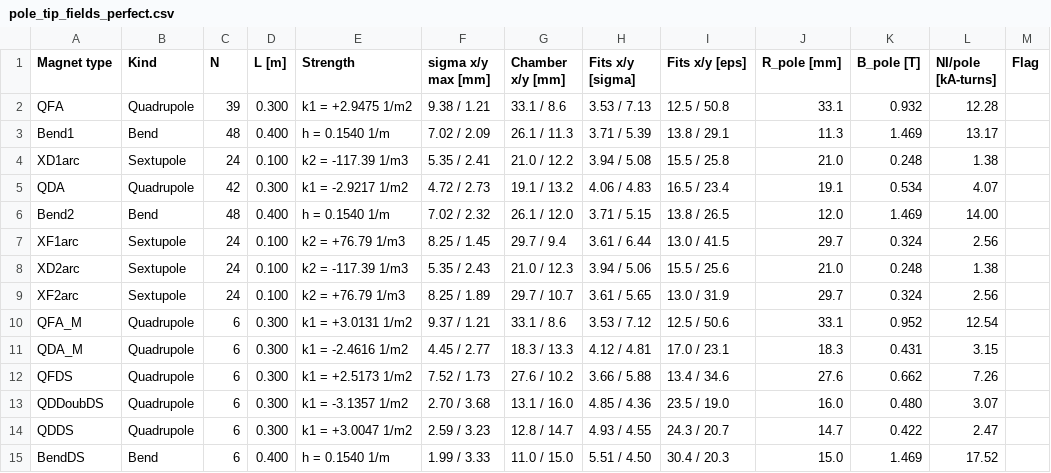
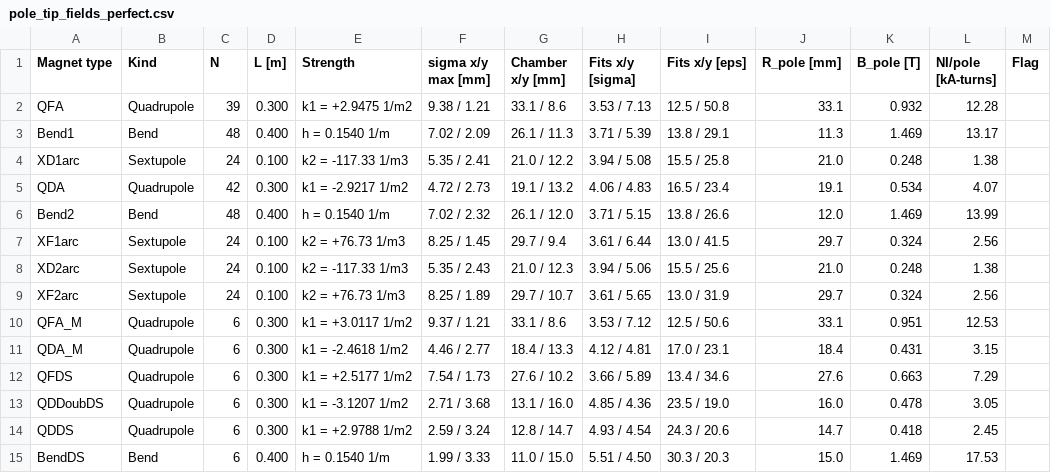
Before and after one commit to Maddie-jpg/polarizer-ring-studies, a CSV file: Results/D1/C9/90deg_FDF/PhysicalAperture/perfect/pole_tip_fields_perfect.csv, drawn as a sheet; only a part is shown; the diff covers the shown part only; the diff names each change by its address in the sheet, - before the commit and + after, or states it on an @@ line.

```diff
--- a/Results/D1/C9/90deg_FDF/PhysicalAperture/perfect/pole_tip_fields_perfect.csv
+++ b/Results/D1/C9/90deg_FDF/PhysicalAperture/perfect/pole_tip_fields_perfect.csv
-E4 (Strength): k2 = -117.39 1/m3
+E4 (Strength): k2 = -117.33 1/m3
-I6 (Fits x/y [eps]): 13.8 / 26.5
+I6 (Fits x/y [eps]): 13.8 / 26.6
-L6 (NI/pole [kA-turns]): 14.00
+L6 (NI/pole [kA-turns]): 13.99
-E7 (Strength): k2 = +76.79 1/m3
+E7 (Strength): k2 = +76.73 1/m3
-E8 (Strength): k2 = -117.39 1/m3
+E8 (Strength): k2 = -117.33 1/m3
-E9 (Strength): k2 = +76.79 1/m3
+E9 (Strength): k2 = +76.73 1/m3
-E10 (Strength): k1 = +3.0131 1/m2
+E10 (Strength): k1 = +3.0117 1/m2
-K10 (B_pole [T]): 0.952
+K10 (B_pole [T]): 0.951
-L10 (NI/pole [kA-turns]): 12.54
+L10 (NI/pole [kA-turns]): 12.53
-E11 (Strength): k1 = -2.4616 1/m2
+E11 (Strength): k1 = -2.4618 1/m2
-F11 (sigma x/y max [mm]): 4.45 / 2.77
+F11 (sigma x/y max [mm]): 4.46 / 2.77
-G11 (Chamber x/y [mm]): 18.3 / 13.3
+G11 (Chamber x/y [mm]): 18.4 / 13.3
-J11 (R_pole [mm]): 18.3
+J11 (R_pole [mm]): 18.4
-E12 (Strength): k1 = +2.5173 1/m2
+E12 (Strength): k1 = +2.5177 1/m2
-F12 (sigma x/y max [mm]): 7.52 / 1.73
+F12 (sigma x/y max [mm]): 7.54 / 1.73
-H12 (Fits x/y [sigma]): 3.66 / 5.88
+H12 (Fits x/y [sigma]): 3.66 / 5.89
-K12 (B_pole [T]): 0.662
+K12 (B_pole [T]): 0.663
-L12 (NI/pole [kA-turns]): 7.26
+L12 (NI/pole [kA-turns]): 7.29
-E13 (Strength): k1 = -3.1357 1/m2
+E13 (Strength): k1 = -3.1207 1/m2
-F13 (sigma x/y max [mm]): 2.70 / 3.68
+F13 (sigma x/y max [mm]): 2.71 / 3.68
-K13 (B_pole [T]): 0.480
+K13 (B_pole [T]): 0.478
-L13 (NI/pole [kA-turns]): 3.07
+L13 (NI/pole [kA-turns]): 3.05
-E14 (Strength): k1 = +3.0047 1/m2
+E14 (Strength): k1 = +2.9788 1/m2
-F14 (sigma x/y max [mm]): 2.59 / 3.23
+F14 (sigma x/y max [mm]): 2.59 / 3.24
-H14 (Fits x/y [sigma]): 4.93 / 4.55
+H14 (Fits x/y [sigma]): 4.93 / 4.54
-I14 (Fits x/y [eps]): 24.3 / 20.7
+I14 (Fits x/y [eps]): 24.3 / 20.6
-K14 (B_pole [T]): 0.422
+K14 (B_pole [T]): 0.418
-L14 (NI/pole [kA-turns]): 2.47
+L14 (NI/pole [kA-turns]): 2.45
-I15 (Fits x/y [eps]): 30.4 / 20.3
+I15 (Fits x/y [eps]): 30.3 / 20.3
-L15 (NI/pole [kA-turns]): 17.52
+L15 (NI/pole [kA-turns]): 17.53
```
Also changed, not shown: 33 edited cells elsewhere in this file, Results/D1/C9/90deg_FDF/PhysicalAperture/perfect/chamber_per_magnet_perfect.csv, 51 other files.
